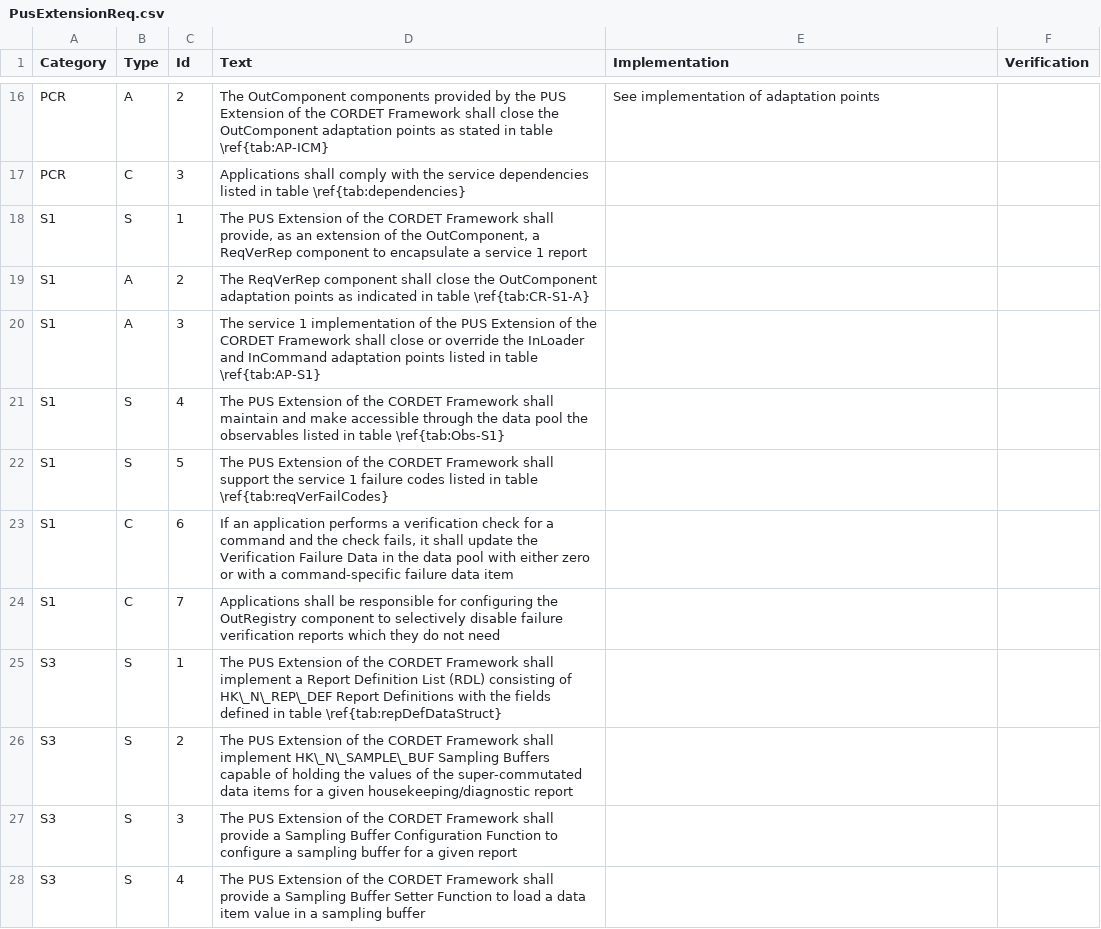
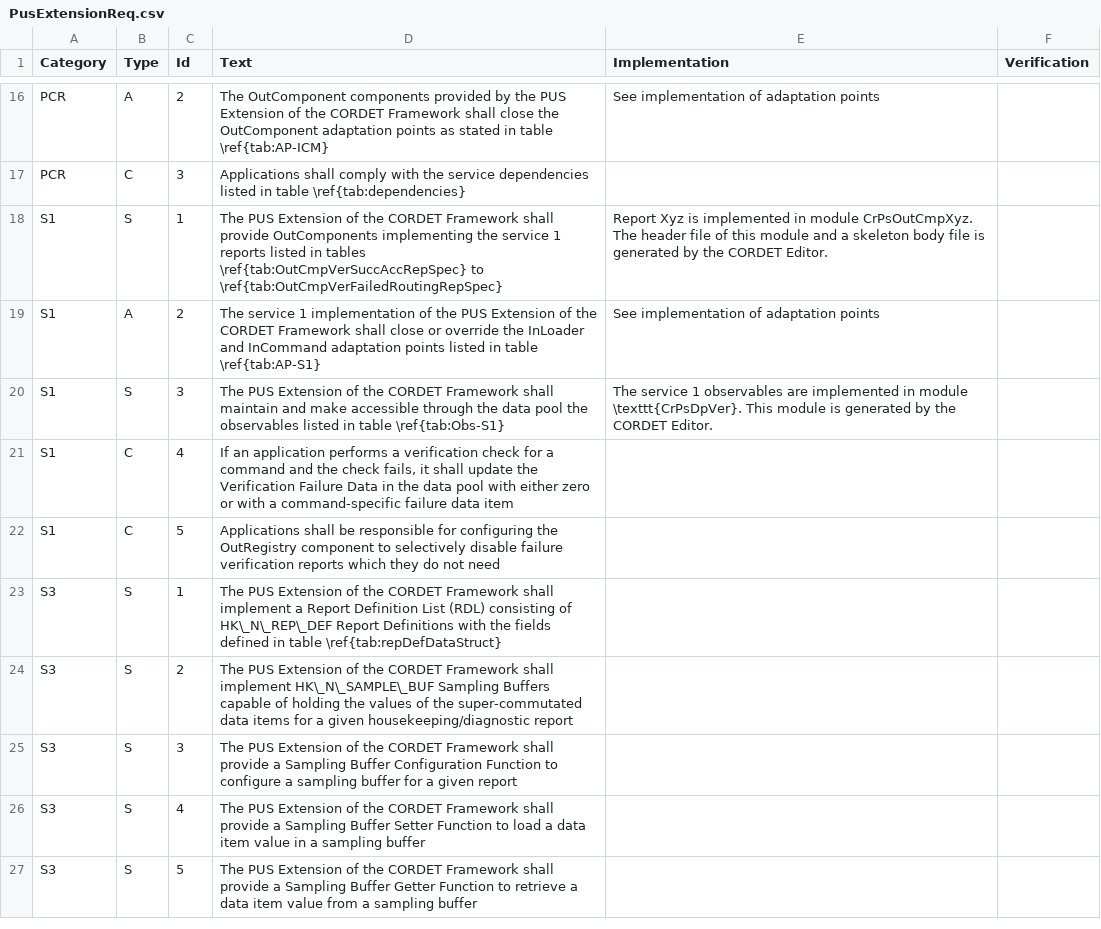
Before and after one commit to pnp-software/cordetfw-pus, a CSV file: doc/pus/PusExtensionReq.csv, drawn as a sheet; only a part is shown, gaps mark what is left out; the shorter side is filled out with more unchanged rows.

```diff
--- a/doc/pus/PusExtensionReq.csv
+++ b/doc/pus/PusExtensionReq.csv
@@ -17,9 +17,7 @@ PCR|A|2|The OutComponent components provided by the PUS Extension of the CORDET
 PCR|C|3|Applications shall comply with the service dependencies listed in table \ref{tab:dependencies}||
-S1|S|1|The PUS Extension of the CORDET Framework shall provide, as an extension of the OutComponent, a ReqVerRep component to encapsulate a service 1 report||
-S1|A|2|The ReqVerRep component shall close the OutComponent adaptation points as indicated in table \ref{tab:CR-S1-A}||
-S1|A|3|The service 1 implementation of the PUS Extension of the CORDET Framework shall close or override the InLoader and InCommand adaptation points listed in table \ref{tab:AP-S1}||
-S1|S|4|The PUS Extension of the CORDET Framework shall maintain and make accessible through the data pool the observables listed in table \ref{tab:Obs-S1}||
-S1|S|5|The PUS Extension of the CORDET Framework shall support the service 1 failure codes listed in table \ref{tab:reqVerFailCodes}||
-S1|C|6|If an application performs a verification check for a command and the check fails, it shall update the Verification Failure Data in the data pool with either zero or with a command-specific failure data item||
-S1|C|7|Applications shall be responsible for configuring the OutRegistry component to selectively disable failure verification reports which they do not need||
+S1|S|1|The PUS Extension of the CORDET Framework shall provide OutComponents implementing the service 1 reports listed in tables \ref{tab:OutCmpVerSuccAccRepSpec} to \ref{tab:OutCmpVerFailedRoutingRepSpec}|Report Xyz is implemented in module CrPsOutCmpXyz. The header file of this module and a skeleton body file is generated by the CORDET Editor.|
+S1|A|2|The service 1 implementation of the PUS Extension of the CORDET Framework shall close or override the InLoader and InCommand adaptation points listed in table \ref{tab:AP-S1}|See implementation of adaptation points|
+S1|S|3|The PUS Extension of the CORDET Framework shall maintain and make accessible through the data pool the observables listed in table \ref{tab:Obs-S1}|The service 1 observables are implemented in module \texttt{CrPsDpVer}. This module is generated by the CORDET Editor.|
+S1|C|4|If an application performs a verification check for a command and the check fails, it shall update the Verification Failure Data in the data pool with either zero or with a command-specific failure data item||
+S1|C|5|Applications shall be responsible for configuring the OutRegistry component to selectively disable failure verification reports which they do not need||
 S3|S|1|The PUS Extension of the CORDET Framework shall implement a Report Definition List (RDL) consisting of HK\_N\_REP\_DEF Report Definitions with the fields defined in table \ref{tab:repDefDataStruct}||
```
Also changed, not shown: doc/pus/PusExtensionAP.csv, 18 other files.
